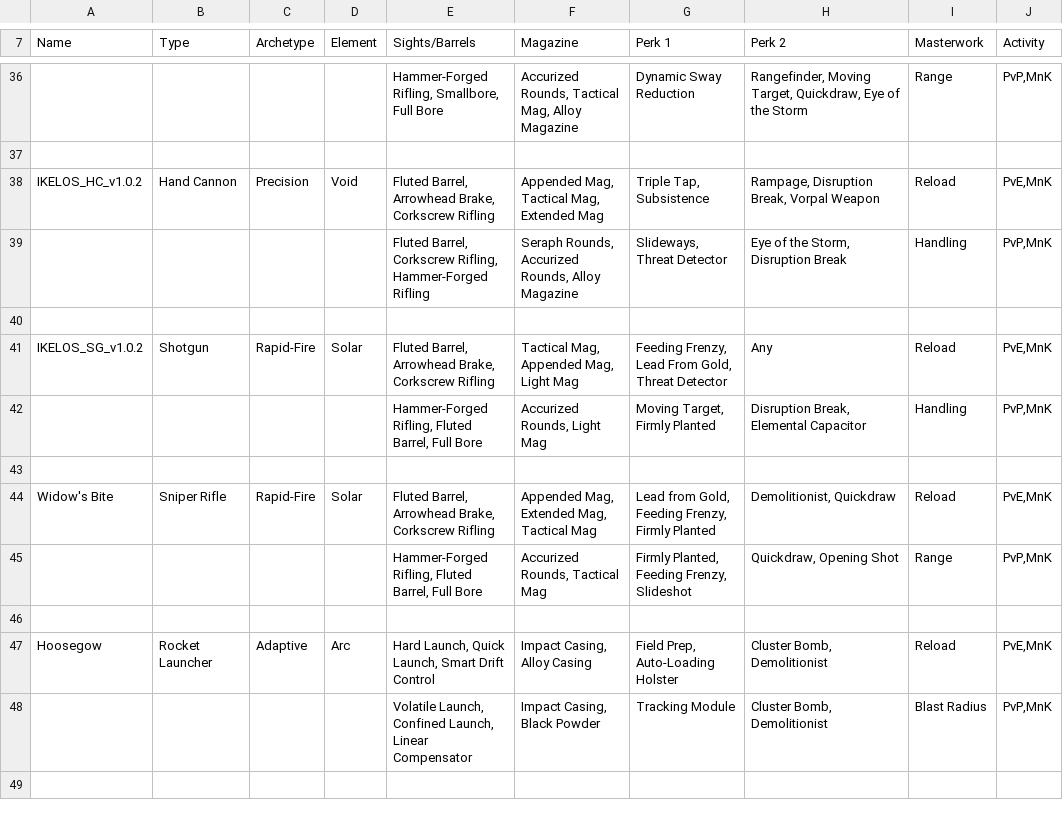
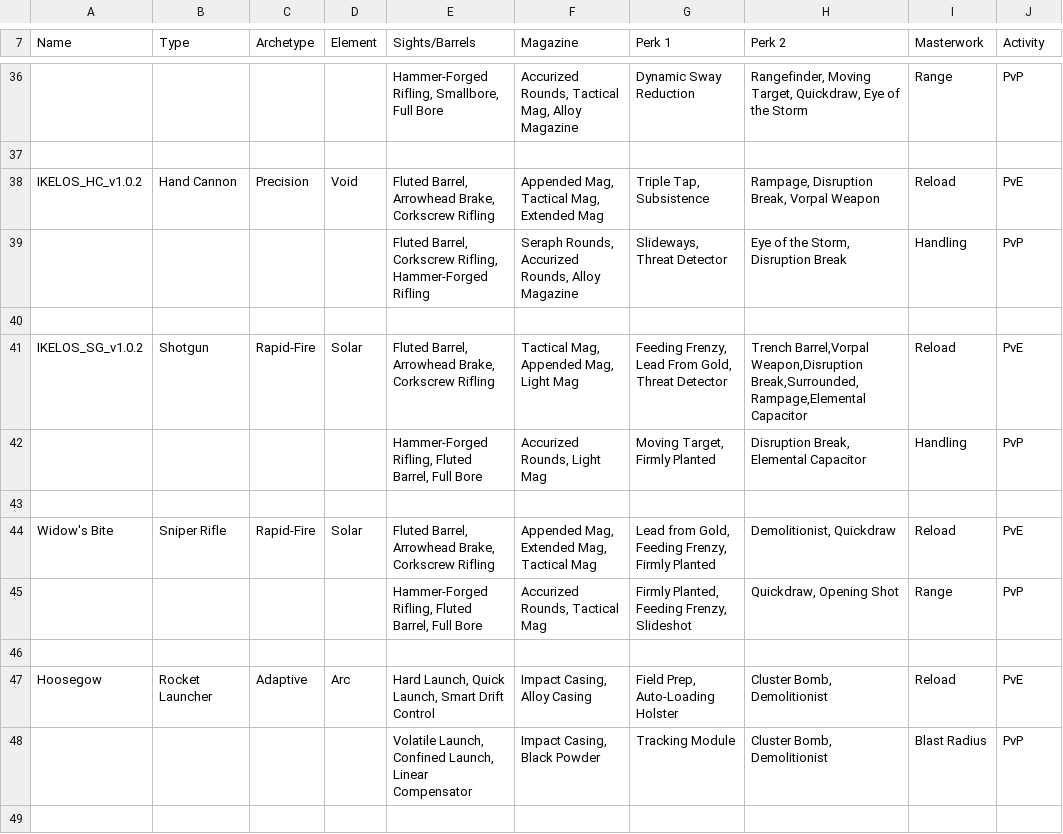
Before and after one commit to LittleLightForDestiny/csv-wishlists-parser, a CSV file: csv/pandapaxxy-arrivals-mnk.csv, drawn as a sheet; only a part is shown, gaps mark what is left out; the diff covers the shown part only; the diff names each change by its address in the sheet, - before the commit and + after, or states it on an @@ line.

```diff
--- a/csv/pandapaxxy-arrivals-mnk.csv
+++ b/csv/pandapaxxy-arrivals-mnk.csv
-J36 (Activity): PvP,MnK
+J36 (Activity): PvP
-J38 (Activity): PvE,MnK
+J38 (Activity): PvE
-J39 (Activity): PvP,MnK
+J39 (Activity): PvP
-H41 (Perk 2): Any
+H41 (Perk 2): Trench Barrel,Vorpal Weapon,Disruption Break,Surrounded,Rampage,Elemental Capacitor
-J41 (Activity): PvE,MnK
+J41 (Activity): PvE
-J42 (Activity): PvP,MnK
+J42 (Activity): PvP
-J44 (Activity): PvE,MnK
+J44 (Activity): PvE
-J45 (Activity): PvP,MnK
+J45 (Activity): PvP
-J47 (Activity): PvE,MnK
+J47 (Activity): PvE
-J48 (Activity): PvP,MnK
+J48 (Activity): PvP
```
Also changed, not shown: 35 edited cells elsewhere in this file, csv/pandapaxxy-arrivals-controller.csv, 8 other files.
